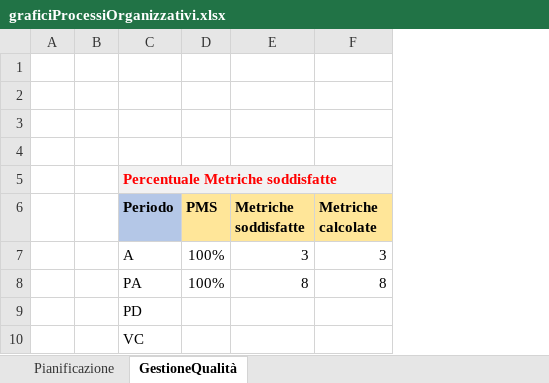
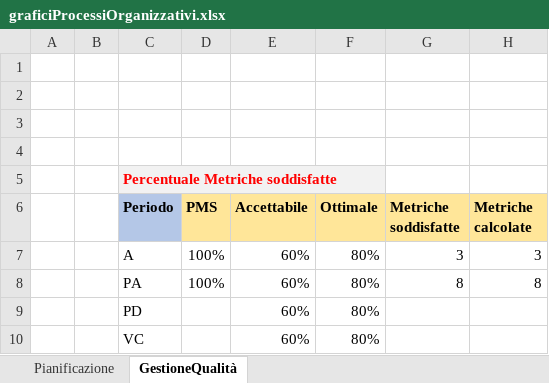
Before and after one commit to Omicron-Team/Documentazione, an Excel workbook: DocumentazioneEsterna/PianoDiQualifica/res/ResocontoAttivitaDiVerifica/res/metriche/grafici/graficiProcessiOrganizzativi.xlsx, sheet GestioneQualità, drawn as a sheet; values as stored, in another font and other column widths than the file's, no borders; charts and pictures not drawn; the diff names each change by its address in the sheet, - before the commit and + after, or states it on an @@ line.

```diff
--- a/DocumentazioneEsterna/PianoDiQualifica/res/ResocontoAttivitaDiVerifica/res/metriche/grafici/graficiProcessiOrganizzativi.xlsx (sheet GestioneQualità)
+++ b/DocumentazioneEsterna/PianoDiQualifica/res/ResocontoAttivitaDiVerifica/res/metriche/grafici/graficiProcessiOrganizzativi.xlsx (sheet GestioneQualità)
+column E (Accettabile), rows 7-10: all 60%
+column F (Ottimale), rows 7-10: all 80%
```
Also changed, not shown: sheet Pianificazione, formulas that keep their value, charts or pictures, DocumentazioneEsterna/PianoDiQualifica/res/ResocontoAttivitaDiVerifica/res/metriche/grafici/graficiProcessiSupporto.xlsx, 18 other files.
